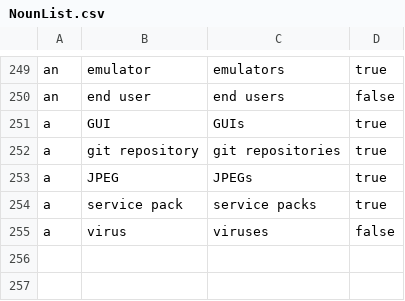
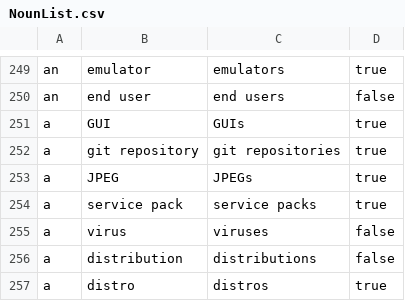
Before and after one commit to marshallandy83/TechJargonBot, a CSV file: TechJargonBot.Business/Data/NounList.csv, drawn as a sheet; only a part is shown, gaps mark what is left out; the diff names each change by its address in the sheet, - before the commit and + after, or states it on an @@ line.

Commit message:
Update NounList.csv

```diff
--- a/TechJargonBot.Business/Data/NounList.csv
+++ b/TechJargonBot.Business/Data/NounList.csv
+row 256: a | distribution | distributions | false
+row 257: a | distro | distros | true
```
